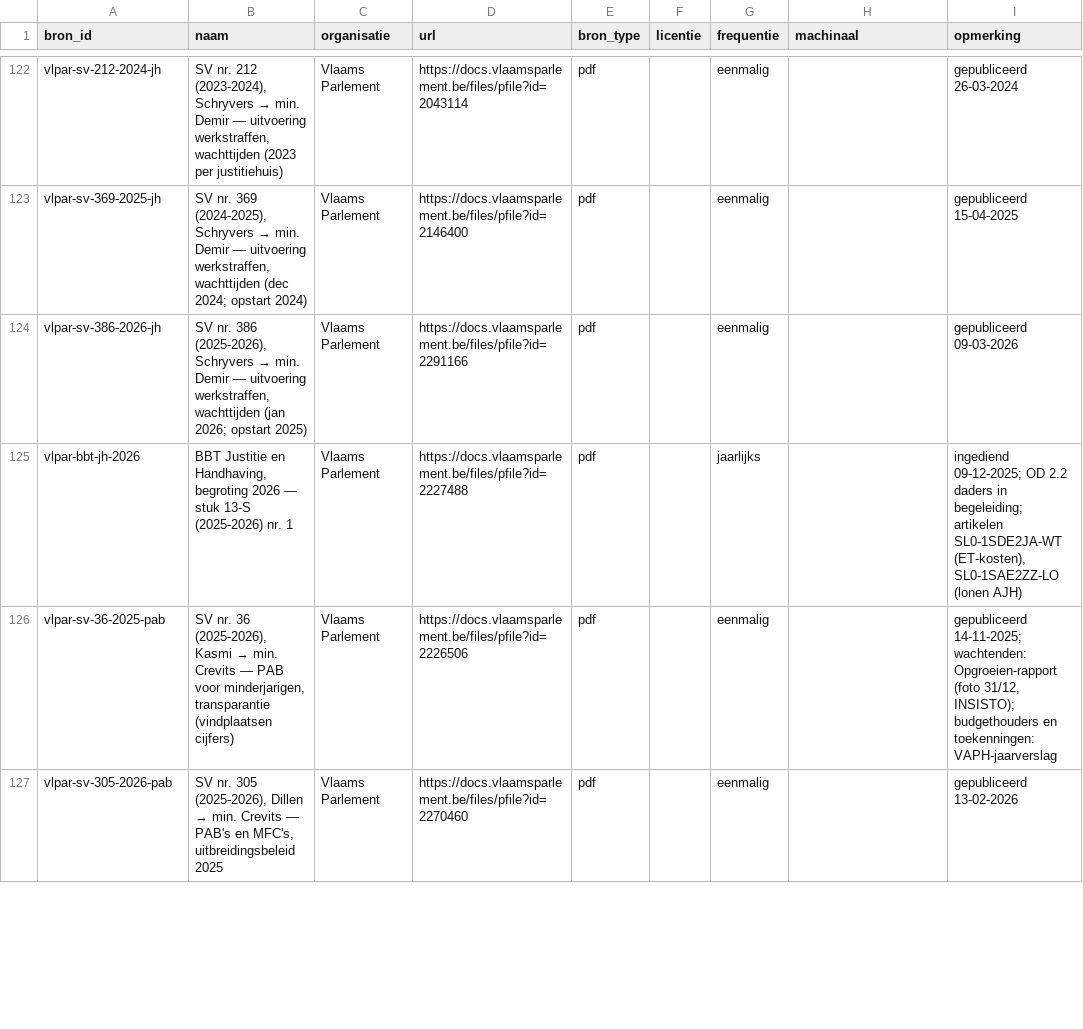
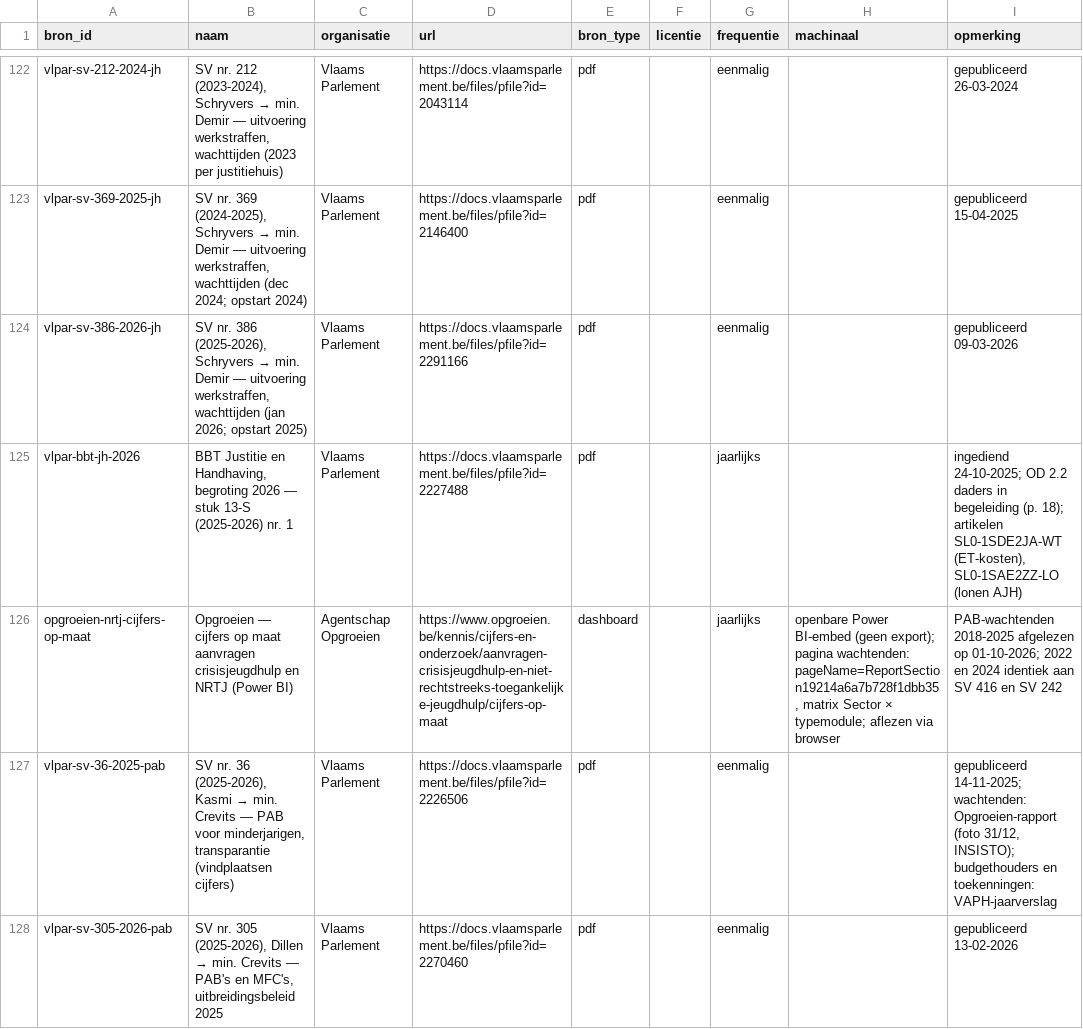
Before and after one commit to Eberger01/wachtlijsten-vlaanderen, a CSV file: data/curated/bronnen.csv, drawn as a sheet; only a part is shown, gaps mark what is left out.

```diff
--- a/data/curated/bronnen.csv
+++ b/data/curated/bronnen.csv
@@ -124,3 +124,4 @@ vlpar-sv-369-2025-jh,"SV nr. 369 (2024-2025), Schryvers → min. Demir — uitvo
 vlpar-sv-386-2026-jh,"SV nr. 386 (2025-2026), Schryvers → min. Demir — uitvoering werkstraffen, wachttijden (jan 2026; opstart 2025)",Vlaams Parlement,https://docs.vlaamsparlement.be/files/pfile?id=2291166,pdf,,eenmalig,,gepubliceerd 09-03-2026
-vlpar-bbt-jh-2026,"BBT Justitie en Handhaving, begroting 2026 — stuk 13-S (2025-2026) nr. 1",Vlaams Parlement,https://docs.vlaamsparlement.be/files/pfile?id=2227488,pdf,,jaarlijks,,"ingediend 09-12-2025; OD 2.2 daders in begeleiding; artikelen SL0-1SDE2JA-WT (ET-kosten), SL0-1SAE2ZZ-LO (lonen AJH)"
+vlpar-bbt-jh-2026,"BBT Justitie en Handhaving, begroting 2026 — stuk 13-S (2025-2026) nr. 1",Vlaams Parlement,https://docs.vlaamsparlement.be/files/pfile?id=2227488,pdf,,jaarlijks,,"ingediend 24-10-2025; OD 2.2 daders in begeleiding (p. 18); artikelen SL0-1SDE2JA-WT (ET-kosten), SL0-1SAE2ZZ-LO (lonen AJH)"
+opgroeien-nrtj-cijfers-op-maat,Opgroeien — cijfers op maat aanvragen crisisjeugdhulp en NRTJ (Power BI),Agentschap Opgroeien,https://www.opgroeien.be/kennis/cijfers-en-onderzoek/aanvragen-crisisjeugdhulp-en-niet-rechtstreeks-toegankelijke-jeugdhulp/cijfers-op-maat,dashboard,,jaarlijks,"openbare Power BI-embed (geen export); pagina wachtenden: pageName=ReportSection19214a6a7b728f1dbb35, matrix Sector × typemodule; aflezen via browser",PAB-wachtenden 2018-2025 afgelezen op 01-10-2026; 2022 en 2024 identiek aan SV 416 en SV 242
 vlpar-sv-36-2025-pab,"SV nr. 36 (2025-2026), Kasmi → min. Crevits — PAB voor minderjarigen, transparantie (vindplaatsen cijfers)",Vlaams Parlement,https://docs.vlaamsparlement.be/files/pfile?id=2226506,pdf,,eenmalig,,"gepubliceerd 14-11-2025; wachtenden: Opgroeien-rapport (foto 31/12, INSISTO); budgethouders en toekenningen: VAPH-jaarverslag"
```
Also changed, not shown: data/curated/voorzieningen.csv, data/published/bronnen.csv, 6 other files.
